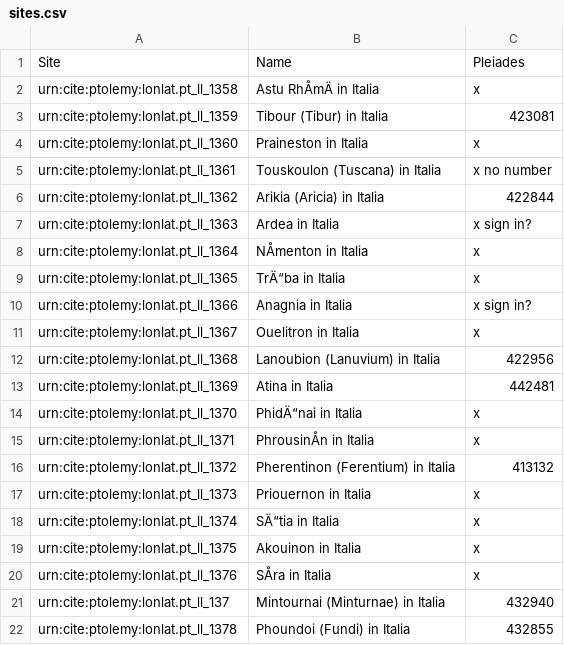
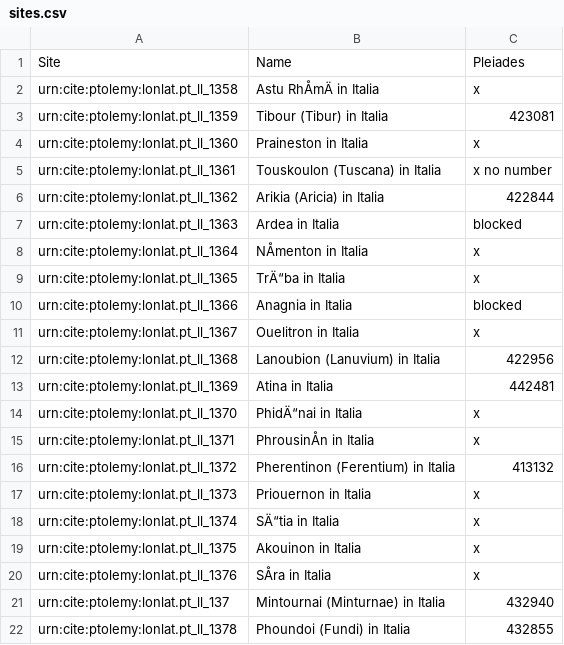
Before and after one commit to WDagostino/DonnyWill-Project-, a CSV file: sites.csv, drawn as a sheet; the diff names each change by its address in the sheet, - before the commit and + after, or states it on an @@ line.

Commit message:
Update sites.csv

```diff
--- a/sites.csv
+++ b/sites.csv
-C7: x sign in?
+C7: blocked
-C10: x sign in?
+C10: blocked
```
